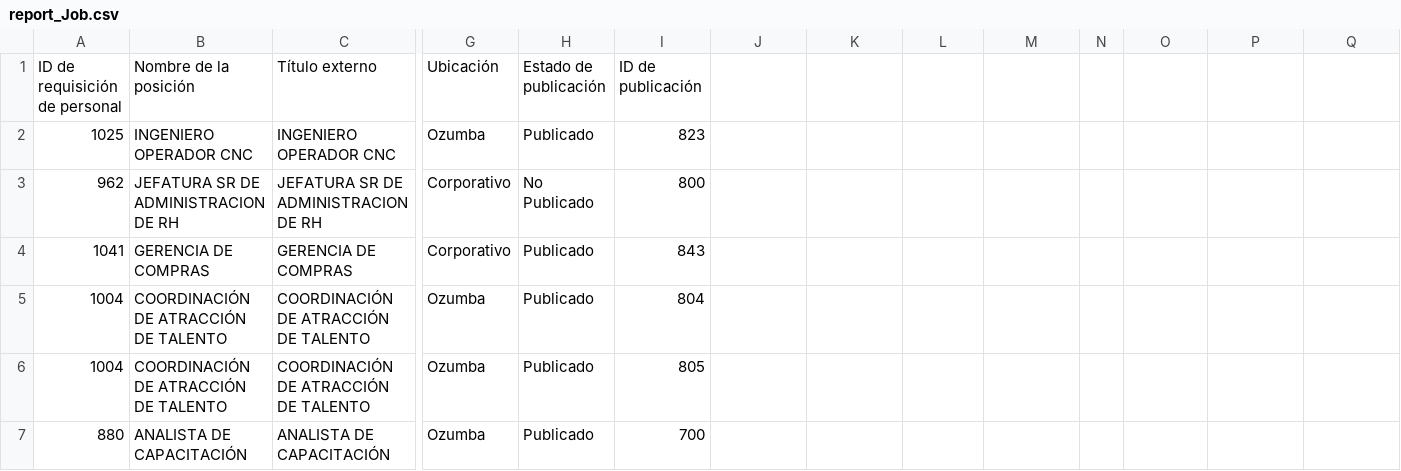
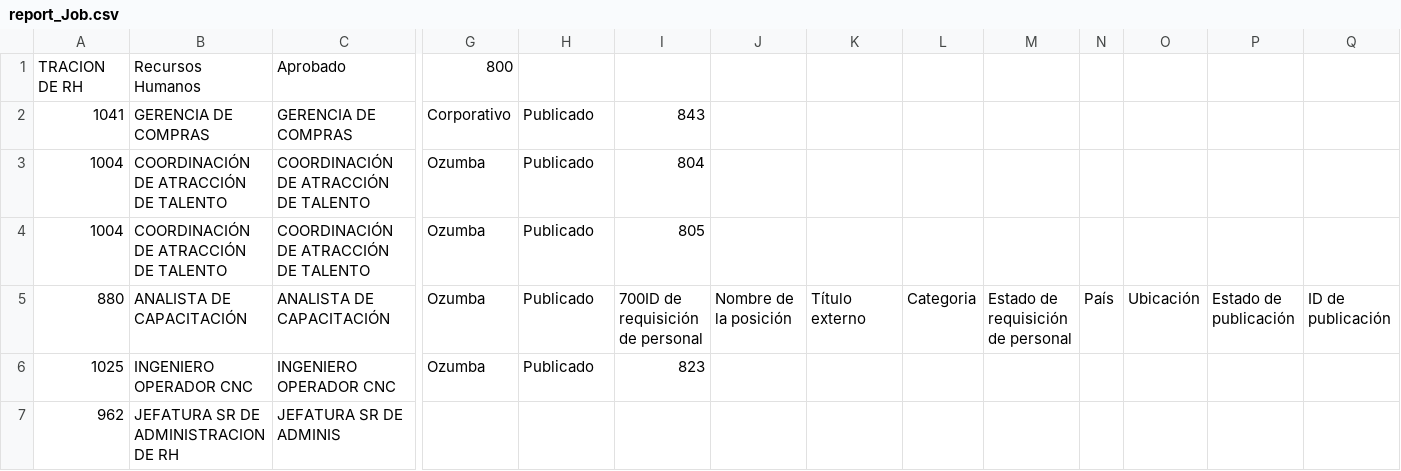
Before and after one commit to CorporativoSar-Projects/Chatbot-Giintape, a CSV file: report_Job.csv, drawn as a sheet; only a part is shown, gaps mark what is left out; removed rows and columns are numbered as before the commit, all else as after; rows hold the shown columns only; the diff names each change by its address in the sheet, - before the commit and + after, or states it on an @@ line.

```diff
--- a/report_Job.csv
+++ b/report_Job.csv
-row 1: ID de requisición de personal | Nombre de la posición | Título externo | Ubicación | Estado de publicación | ID de publicación
-row 3: 962 | JEFATURA SR DE ADMINISTRACION DE RH | JEFATURA SR DE ADMINISTRACION DE RH | Corporativo | No Publicado | 800
+row 1: TRACION DE RH | Recursos Humanos | Aprobado | 800
-I5: 700
+I5: 700ID de requisición de personal
-J5: (empty)
+J5: Nombre de la posición
-K5: (empty)
+K5: Título externo
-L5: (empty)
+L5: Categoria
-M5: (empty)
+M5: Estado de requisición de personal
-N5: (empty)
+N5: País
-O5: (empty)
+O5: Ubicación
-P5: (empty)
+P5: Estado de publicación
-Q5: (empty)
+Q5: ID de publicación
@@ row 2 moved to row 6: 1025 @@
+row 7: 962 | JEFATURA SR DE ADMINISTRACION DE RH | JEFATURA SR DE ADMINIS
```
Also changed, not shown: 2 other files.
